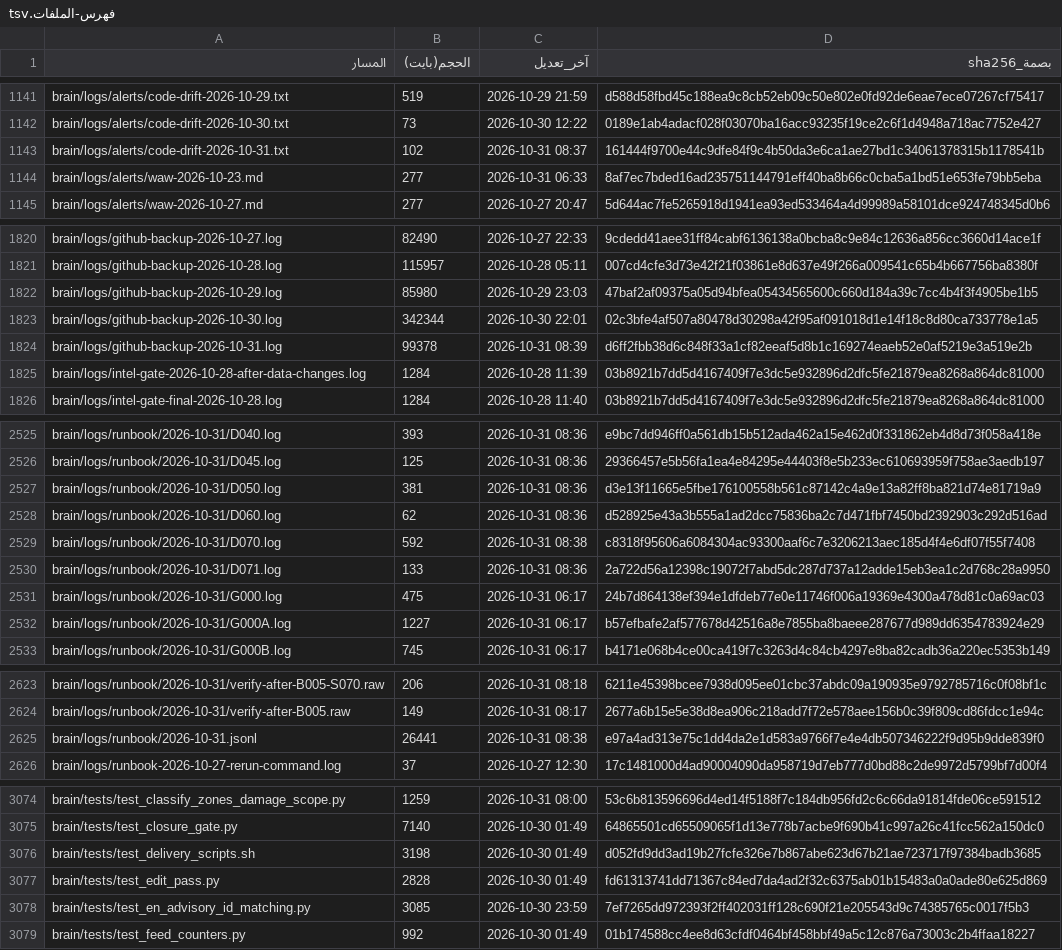
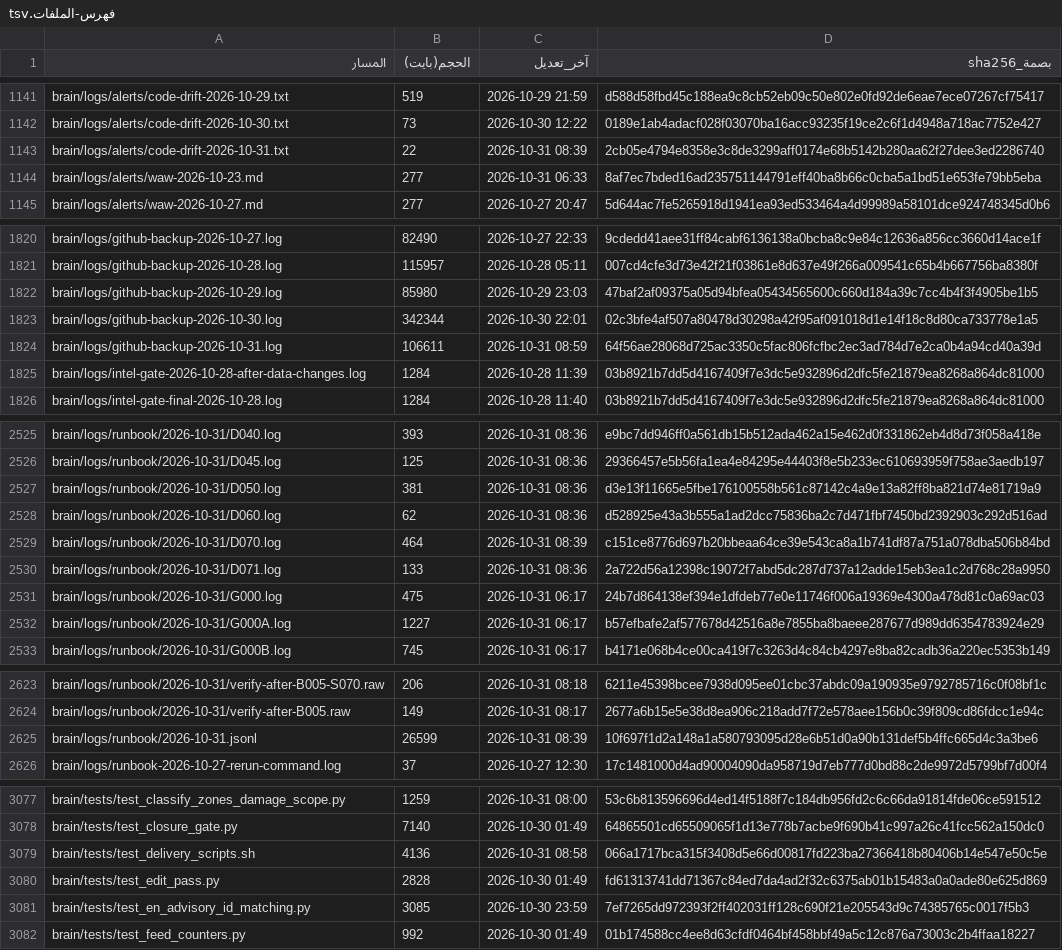
Before and after one commit to fahadaldoseri/mda-marine-system, a TSV file: docs/فهرس-الملفات.tsv, drawn as a sheet; only a part is shown, gaps mark what is left out; the diff covers the shown part only.

```diff
--- a/docs/فهرس-الملفات.tsv
+++ b/docs/فهرس-الملفات.tsv
@@ -1142,3 +1142,3 @@ brain/logs/alerts/code-drift-2026-10-29.txt	519	2026-10-29 21:59	d588d58fbd45c18
 brain/logs/alerts/code-drift-2026-10-30.txt	73	2026-10-30 12:22	0189e1ab4adacf028f03070ba16acc93235f19ce2c6f1d4948a718ac7752e427
-brain/logs/alerts/code-drift-2026-10-31.txt	102	2026-10-31 08:37	161444f9700e44c9dfe84f9c4b50da3e6ca1ae27bd1c34061378315b1178541b
+brain/logs/alerts/code-drift-2026-10-31.txt	22	2026-10-31 08:39	2cb05e4794e8358e3c8de3299aff0174e68b5142b280aa62f27dee3ed2286740
 brain/logs/alerts/waw-2026-10-23.md	277	2026-10-31 06:33	8af7ec7bded16ad235751144791eff40ba8b66c0cba5a1bd51e653fe79bb5eba
@@ -1823,3 +1823,3 @@ brain/logs/github-backup-2026-10-29.log	85980	2026-10-29 23:03	47baf2af09375a05d
 brain/logs/github-backup-2026-10-30.log	342344	2026-10-30 22:01	02c3bfe4af507a80478d30298a42f95af091018d1e14f18c8d80ca733778e1a5
-brain/logs/github-backup-2026-10-31.log	99378	2026-10-31 08:39	d6ff2fbb38d6c848f33a1cf82eeaf5d8b1c169274eaeb52e0af5219e3a519e2b
+brain/logs/github-backup-2026-10-31.log	106611	2026-10-31 08:59	64f56ae28068d725ac3350c5fac806fcfbc2ec3ad784d7e2ca0b4a94cd40a39d
 brain/logs/intel-gate-2026-10-28-after-data-changes.log	1284	2026-10-28 11:39	03b8921b7dd5d4167409f7e3dc5e932896d2dfc5fe21879ea8268a864dc81000
@@ -2528,3 +2528,3 @@ brain/logs/runbook/2026-10-31/D050.log	381	2026-10-31 08:36	d3e13f11665e5fbe1761
 brain/logs/runbook/2026-10-31/D060.log	62	2026-10-31 08:36	d528925e43a3b555a1ad2dcc75836ba2c7d471fbf7450bd2392903c292d516ad
-brain/logs/runbook/2026-10-31/D070.log	592	2026-10-31 08:38	c8318f95606a6084304ac93300aaf6c7e3206213aec185d4f4e6df07f55f7408
+brain/logs/runbook/2026-10-31/D070.log	464	2026-10-31 08:39	c151ce8776d697b20bbeaa64ce39e543ca8a1b741df87a751a078dba506b84bd
 brain/logs/runbook/2026-10-31/D071.log	133	2026-10-31 08:36	2a722d56a12398c19072f7abd5dc287d737a12adde15eb3ea1c2d768c28a9950
@@ -2624,3 +2624,3 @@ brain/logs/runbook/2026-10-31/verify-after-B005-S070.raw	206	2026-10-31 08:18	62
 brain/logs/runbook/2026-10-31/verify-after-B005.raw	149	2026-10-31 08:17	2677a6b15e5e38d8ea906c218add7f72e578aee156b0c39f809cd86fdcc1e94c
-brain/logs/runbook/2026-10-31.jsonl	26441	2026-10-31 08:38	e97a4ad313e75c1dd4da2e1d583a9766f7e4e4db507346222f9d95b9dde839f0
+brain/logs/runbook/2026-10-31.jsonl	26599	2026-10-31 08:39	10f697f1d2a148a1a580793095d28e6b51d0a90b131def5b4ffc665d4c3a3be6
 brain/logs/runbook-2026-10-27-rerun-command.log	37	2026-10-27 12:30	17c1481000d4ad90004090da958719d7eb777d0bd88c2de9972d5799bf7d00f4
@@ -3075,3 +3078,3 @@ brain/tests/test_classify_zones_damage_scope.py	1259	2026-10-31 08:00	53c6b81359
 brain/tests/test_closure_gate.py	7140	2026-10-30 01:49	64865501cd65509065f1d13e778b7acbe9f690b41c997a26c41fcc562a150dc0
-brain/tests/test_delivery_scripts.sh	3198	2026-10-30 01:49	d052fd9dd3ad19b27fcfe326e7b867abe623d67b21ae723717f97384badb3685
+brain/tests/test_delivery_scripts.sh	4136	2026-10-31 08:58	066a1717bca315f3408d5e66d00817fd223ba27366418b80406b14e547e50c5e
 brain/tests/test_edit_pass.py	2828	2026-10-30 01:49	fd61313741dd71367c84ed7da4ad2f32c6375ab01b15483a0a0ade80e625d869
```
Also changed, not shown: 5 added rows and 19 edited cells elsewhere in this file, 5 other files.
